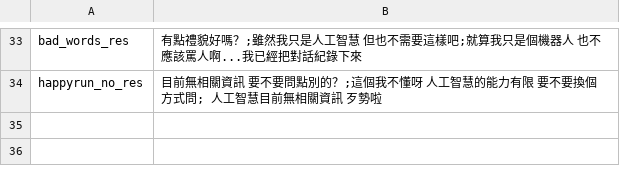
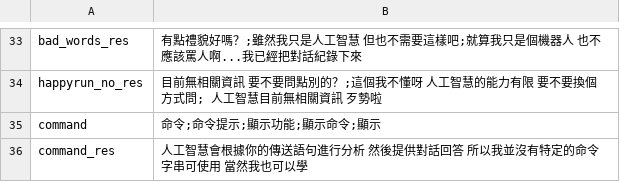
Before and after one commit to pipiayin/jarvis, a CSV file: chatbot/src/basickb.csv, drawn as a sheet; only a part is shown, gaps mark what is left out; the diff names each change by its address in the sheet, - before the commit and + after, or states it on an @@ line.

```diff
--- a/chatbot/src/basickb.csv
+++ b/chatbot/src/basickb.csv
+row 35: command | 命令;命令提示;顯示功能;顯示命令;顯示
+row 36: command_res | 人工智慧會根據你的傳送語句進行分析 然後提供對話回答 所以我並沒有特定的命令字串可使用 當然我也可以學
```
Also changed, not shown: 2 other files.
